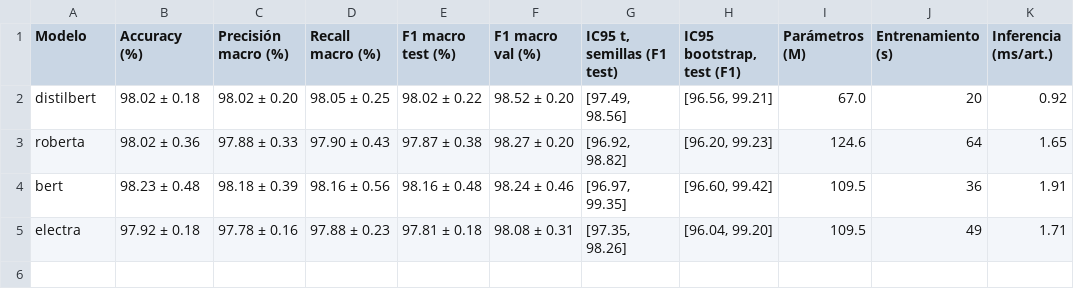
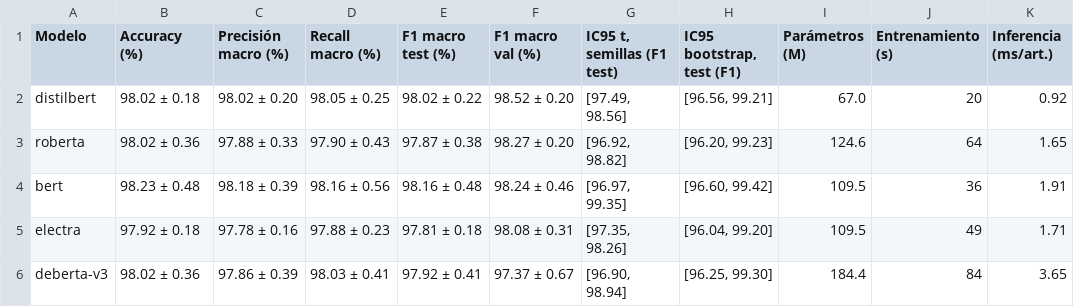
Before and after one commit to IoshuaCastillejos/Notebooks_AI, a CSV file: Transformer/results/tabla_resultados.csv, drawn as a sheet; the diff names each change by its address in the sheet, - before the commit and + after, or states it on an @@ line.

```diff
--- a/Transformer/results/tabla_resultados.csv
+++ b/Transformer/results/tabla_resultados.csv
+row 6: deberta-v3 | 98.02 ± 0.36 | 97.86 ± 0.39 | 98.03 ± 0.41 | 97.92 ± 0.41 | 97.37 ± 0.67 | [96.90, 98.94] | [96.25, 99.30] | 184.4 | 84 | 3.65
```
Also changed, not shown: Transformer/results/comp_comparaciones_pareadas.csv, Transformer/results/comp_ejemplos_dificiles.csv, 13 other files.
